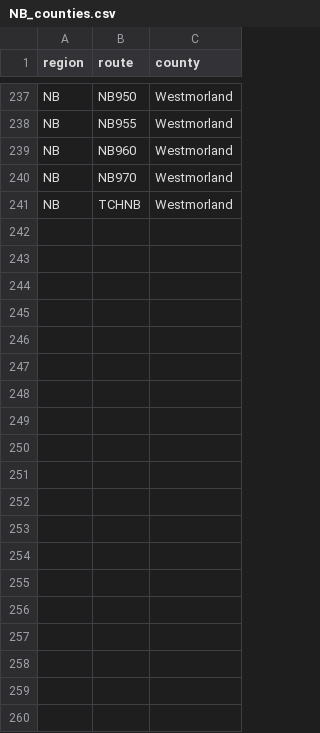
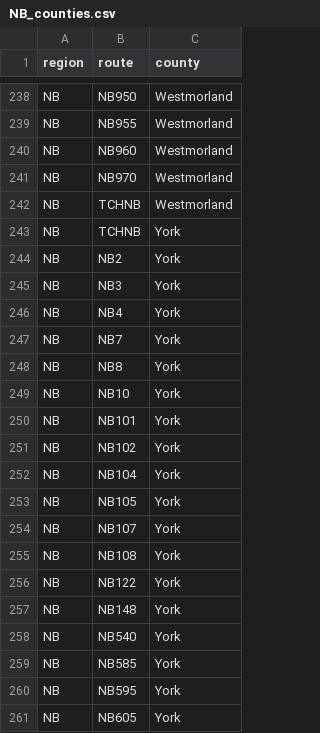
Before and after one commit to Highway-Photo-Project/PhotoData, a CSV file: _counties/NB_counties.csv, drawn as a sheet; only a part is shown, gaps mark what is left out; the diff covers the shown part only.

Commit message:
Add York County

```diff
--- a/_counties/NB_counties.csv
+++ b/_counties/NB_counties.csv
@@ -241 +242,20 @@ NB;NB970;Westmorland
 NB;TCHNB;Westmorland
+NB;TCHNB;York
+NB;NB2;York
+NB;NB3;York
+NB;NB4;York
+NB;NB7;York
+NB;NB8;York
+NB;NB10;York
+NB;NB101;York
+NB;NB102;York
+NB;NB104;York
+NB;NB105;York
+NB;NB107;York
+NB;NB108;York
+NB;NB122;York
+NB;NB148;York
+NB;NB540;York
+NB;NB585;York
+NB;NB595;York
+NB;NB605;York
```
Also changed, not shown: 13 added rows elsewhere in this file.
